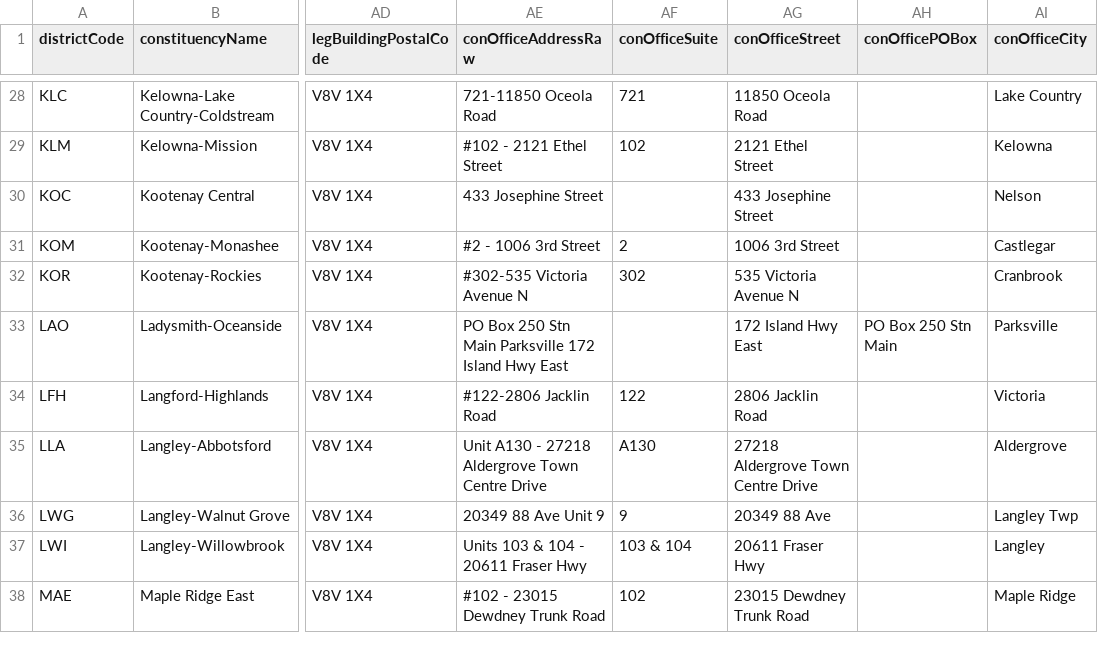
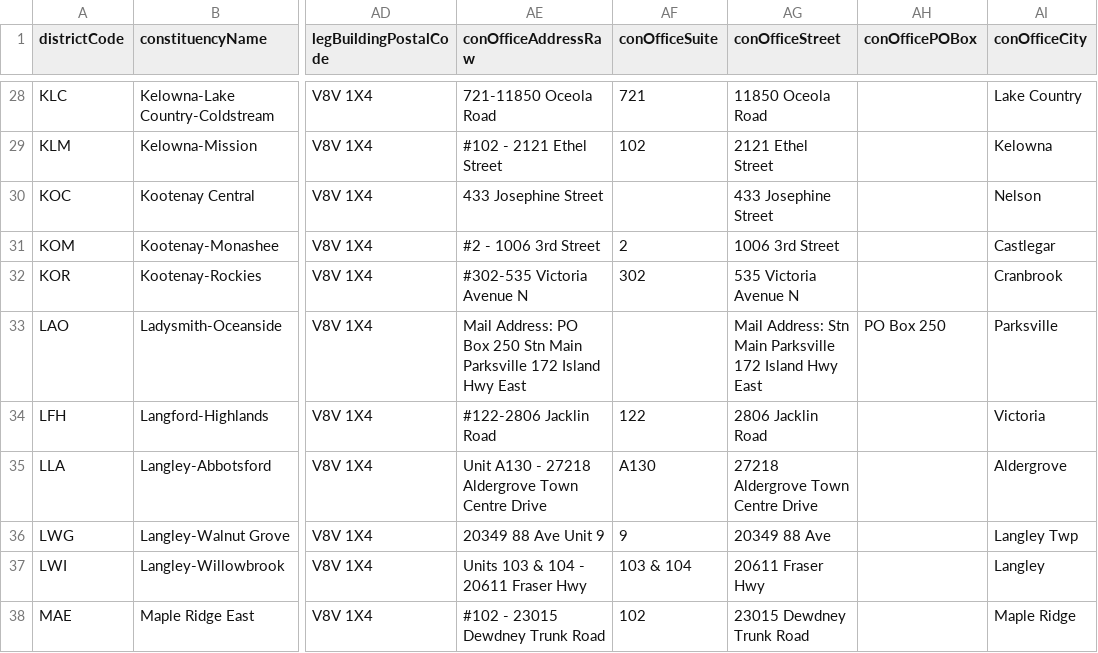
Before and after one commit to Standearth/bc-mla-scraper, a CSV file: public/bc_mlas.csv, drawn as a sheet; only a part is shown, gaps mark what is left out; the diff names each change by its address in the sheet, - before the commit and + after, or states it on an @@ line.

```diff
--- a/public/bc_mlas.csv
+++ b/public/bc_mlas.csv
-AE33 (conOfficeAddressRaw): PO Box…
+AE33 (conOfficeAddressRaw): Mail Address: PO Box…
-AG33 (conOfficeStreet): 172 Island Hwy East
+AG33 (conOfficeStreet): Mail Address: Stn Main Parksville 172 Island Hwy East
-AH33 (conOfficePOBox): PO Box 250 Stn Main
+AH33 (conOfficePOBox): PO Box 250
```
Also changed, not shown: 1 other file.
